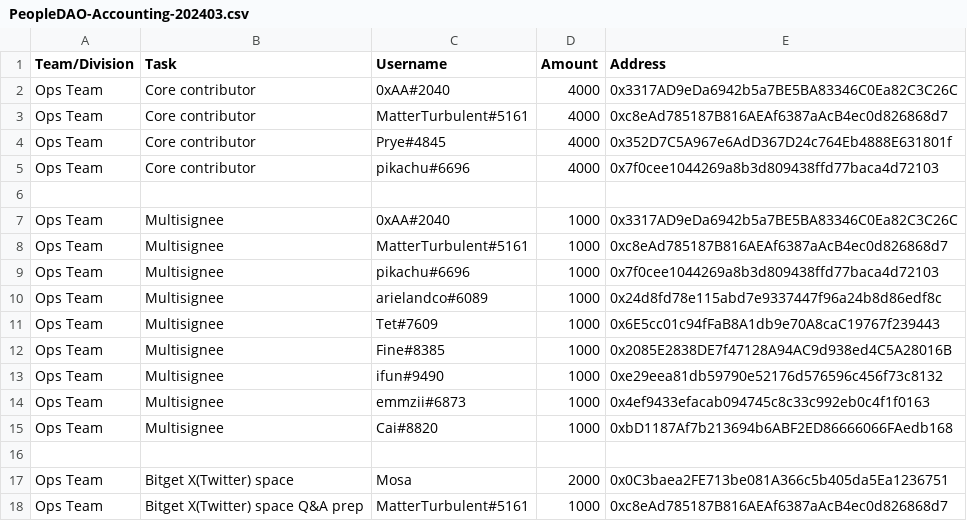
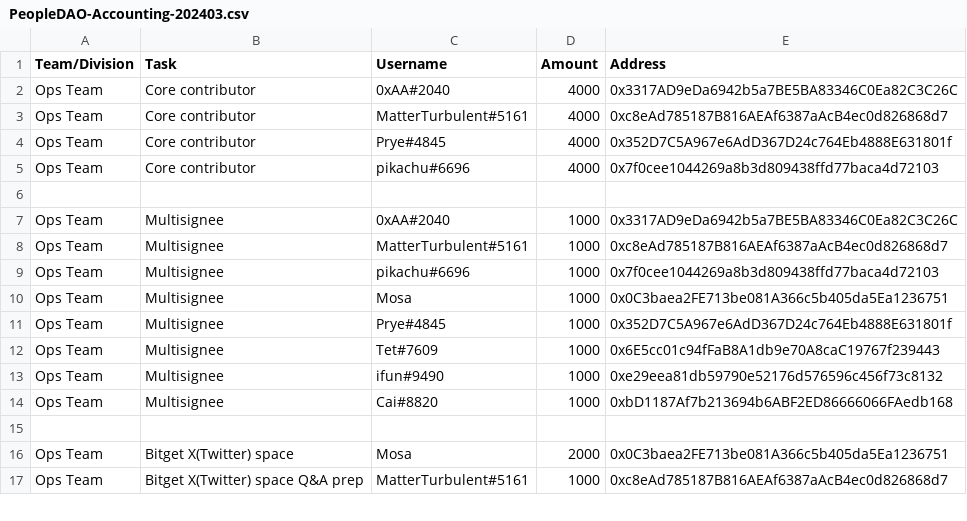
Before and after one commit to People-DAO/files, a CSV file: accounting/bookkeeping/PeopleDAO-Accounting-202403.csv, drawn as a sheet; only a part is shown.

Commit message:
Update PeopleDAO-Accounting-202403.csv

```diff
--- a/accounting/bookkeeping/PeopleDAO-Accounting-202403.csv
+++ b/accounting/bookkeeping/PeopleDAO-Accounting-202403.csv
@@ -9,7 +9,6 @@ Ops Team,Multisignee,MatterTurbulent#5161,1000,0xc8eAd785187B816AEAf6387aAcB4ec0
 Ops Team,Multisignee,pikachu#6696,1000,0x7f0cee1044269a8b3d809438ffd77baca4d72103
-Ops Team,Multisignee,arielandco#6089,1000,0x24d8fd78e115abd7e9337447f96a24b8d86edf8c
+Ops Team,Multisignee,Mosa,1000,0x0C3baea2FE713be081A366c5b405da5Ea1236751
+Ops Team,Multisignee,Prye#4845,1000,0x352D7C5A967e6AdD367D24c764Eb4888E631801f
 Ops Team,Multisignee,Tet#7609,1000,0x6E5cc01c94fFaB8A1db9e70A8caC19767f239443
-Ops Team,Multisignee,Fine#8385,1000,0x2085E2838DE7f47128A94AC9d938ed4C5A28016B
 Ops Team,Multisignee,ifun#9490 ,1000,0xe29eea81db59790e52176d576596c456f73c8132
-Ops Team,Multisignee,emmzii#6873,1000,0x4ef9433efacab094745c8c33c992eb0c4f1f0163
 Ops Team,Multisignee,Cai#8820,1000,0xbD1187Af7b213694b6ABF2ED86666066FAedb168
```
